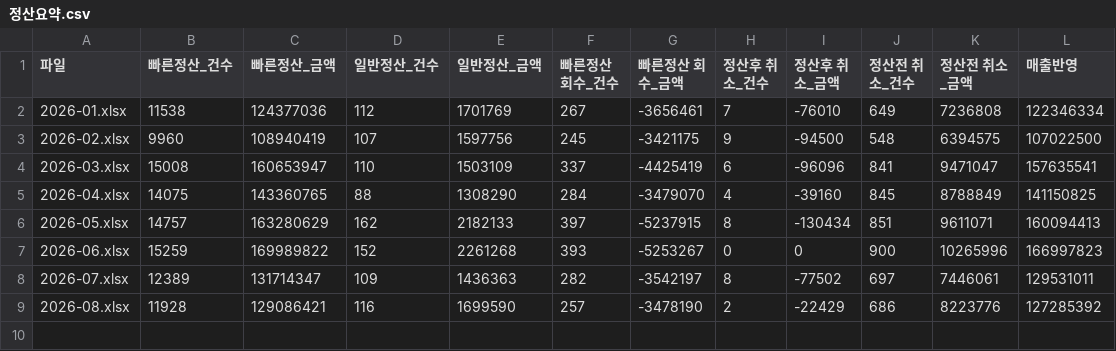
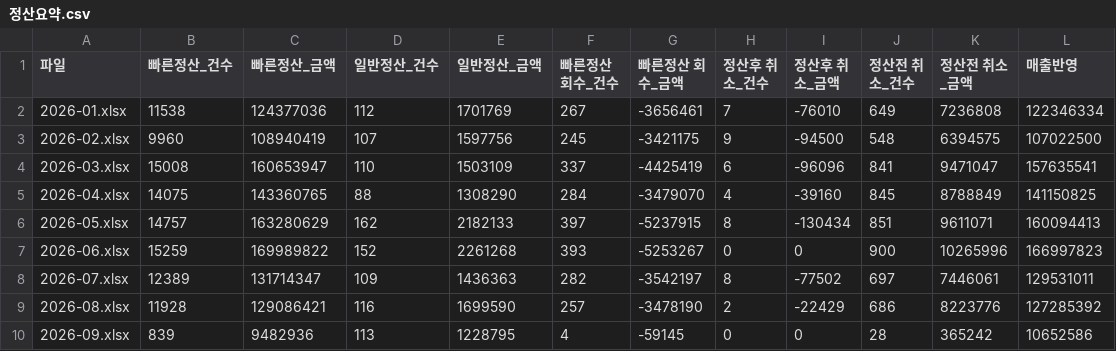
Before and after one commit to zpzpssh-tech/-, a CSV file: data/정산요약.csv, drawn as a sheet.

```diff
--- a/data/정산요약.csv
+++ b/data/정산요약.csv
@@ -9 +9,2 @@
 2026-08.xlsx,11928,129086421,116,1699590,257,-3478190,2,-22429,686,8223776,127285392
+2026-09.xlsx,839,9482936,113,1228795,4,-59145,0,0,28,365242,10652586
```
Also changed, not shown: data/products.csv, data/sales.csv, 4 other files.
